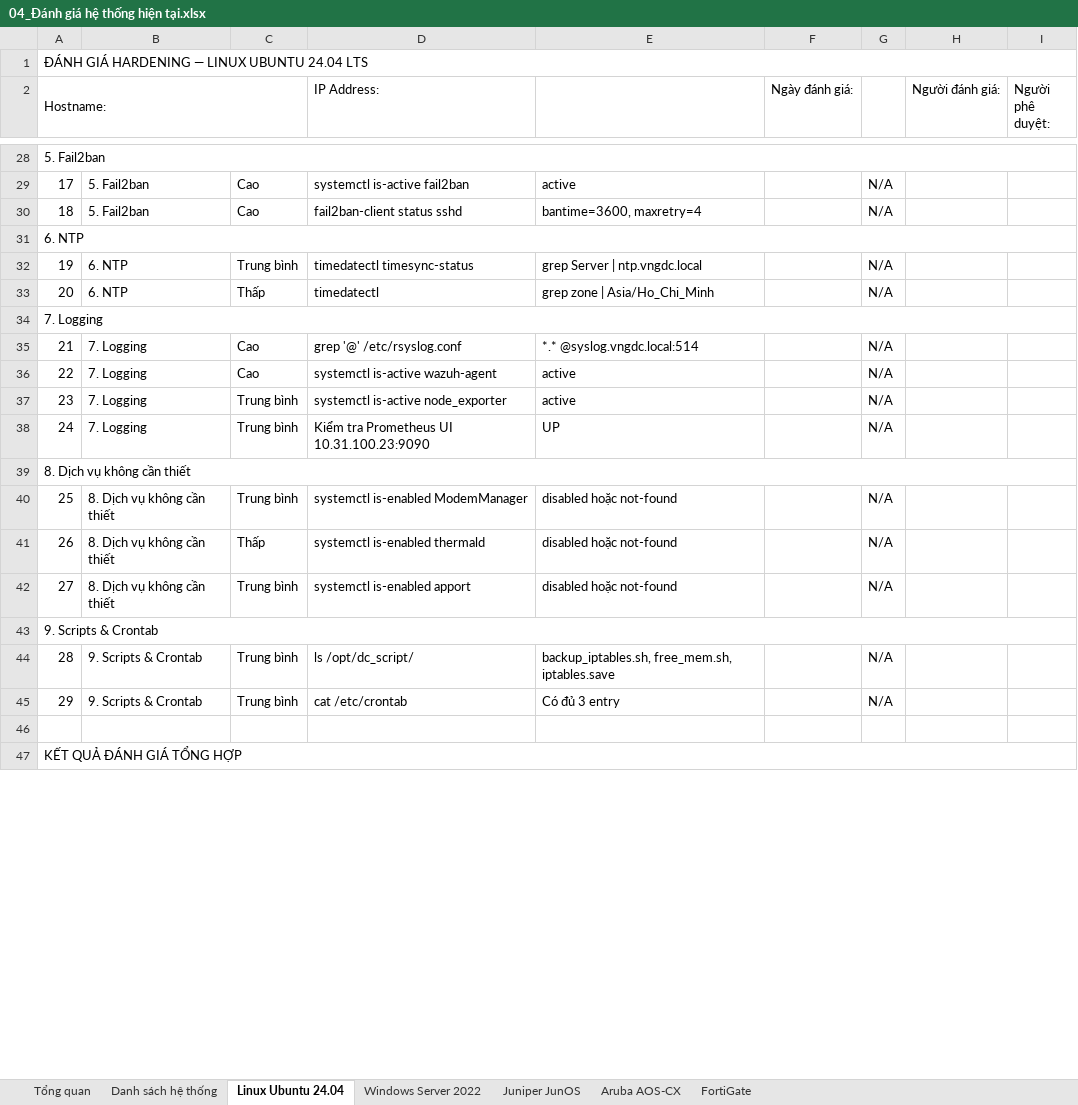
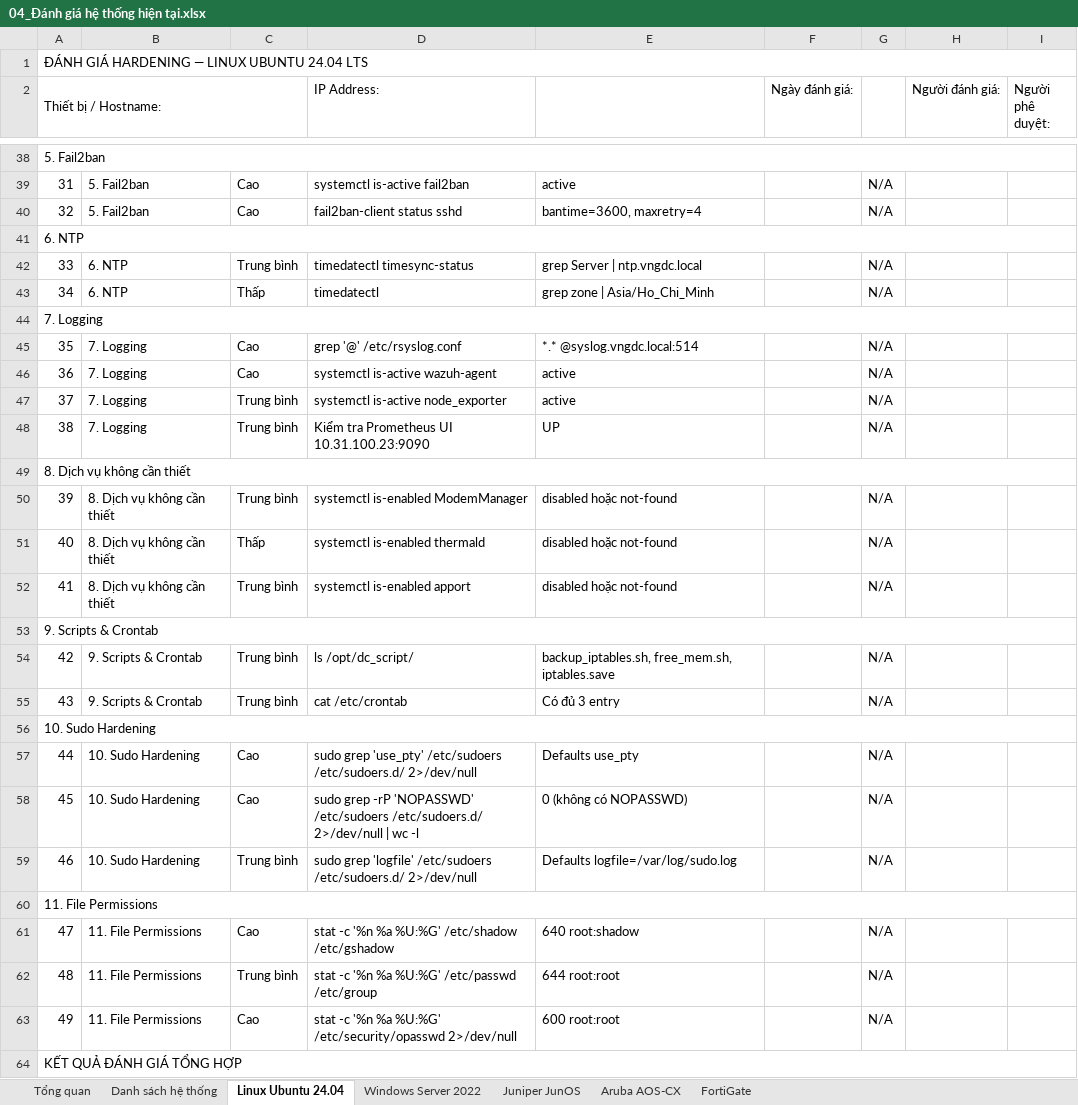
Before and after one commit to quantc31/Hardening_System_Application, an Excel workbook: templates_excel/04_Đánh giá hệ thống hiện tại.xlsx, sheet Linux Ubuntu 24.04, drawn as a sheet; only a part is shown, gaps mark what is left out; values as stored, in another font and other column widths than the file's, no cell formats; conditional formats not drawn; addresses are those after the commit; the diff covers the shown part only; the diff names each change by its address in the sheet, - before the commit and + after, or states it on an @@ line.

```diff
--- a/templates_excel/04_Đánh giá hệ thống hiện tại.xlsx (sheet Linux Ubuntu 24.04)
+++ b/templates_excel/04_Đánh giá hệ thống hiện tại.xlsx (sheet Linux Ubuntu 24.04)
-A2: Hostname:
+A2: Thiết bị / Hostname:
-A39 (Thiết bị / Hostname:): 17
+A39 (Thiết bị / Hostname:): 31
-A40 (Thiết bị / Hostname:): 18
+A40 (Thiết bị / Hostname:): 32
-A42 (Thiết bị / Hostname:): 19
+A42 (Thiết bị / Hostname:): 33
-A43 (Thiết bị / Hostname:): 20
+A43 (Thiết bị / Hostname:): 34
-A45 (Thiết bị / Hostname:): 21
+A45 (Thiết bị / Hostname:): 35
-A46 (Thiết bị / Hostname:): 22
+A46 (Thiết bị / Hostname:): 36
-A47 (Thiết bị / Hostname:): 23
+A47 (Thiết bị / Hostname:): 37
-A48 (Thiết bị / Hostname:): 24
+A48 (Thiết bị / Hostname:): 38
-A50 (Thiết bị / Hostname:): 25
+A50 (Thiết bị / Hostname:): 39
-A51 (Thiết bị / Hostname:): 26
+A51 (Thiết bị / Hostname:): 40
-A52 (Thiết bị / Hostname:): 27
+A52 (Thiết bị / Hostname:): 41
-A54 (Thiết bị / Hostname:): 28
+A54 (Thiết bị / Hostname:): 42
-A55 (Thiết bị / Hostname:): 29
+A55 (Thiết bị / Hostname:): 43
-A56 (Thiết bị / Hostname:): (empty)
+A56 (Thiết bị / Hostname:): 10. Sudo Hardening
+A56:I56 merged
+row 57: 44 | 10. Sudo Hardening | Cao | sudo grep 'use_pty' /etc/sudoers /etc/sudoers.d/ 2>/dev/null | Defaults use_pty |  | N/A
+row 58: 45 | 10. Sudo Hardening | Cao | sudo grep -rP 'NOPASSWD' /etc/sudoers /etc/sudoers.d/ 2>/dev/null | wc -l | 0 (không có NOPASSWD) |  | N/A
+row 59: 46 | 10. Sudo Hardening | Trung bình | sudo grep 'logfile' /etc/sudoers /etc/sudoers.d/ 2>/dev/null | Defaults logfile=/var/log/sudo.log |  | N/A
+row 60: 11. File Permissions
+row 61: 47 | 11. File Permissions | Cao | stat -c '%n %a %U:%G' /etc/shadow /etc/gshadow | 640 root:shadow |  | N/A
+row 62: 48 | 11. File Permissions | Trung bình | stat -c '%n %a %U:%G' /etc/passwd /etc/group | 644 root:root |  | N/A
+row 63: 49 | 11. File Permissions | Cao | stat -c '%n %a %U:%G' /etc/security/opasswd 2>/dev/null | 600 root:root |  | N/A
```
Also changed, not shown: 10 added rows and 15 edited cells elsewhere in this sheet, cell formats, formulas that keep their value, templates_excel/03_Checklist_Hệ thống mới.xlsx, 1 other file.
